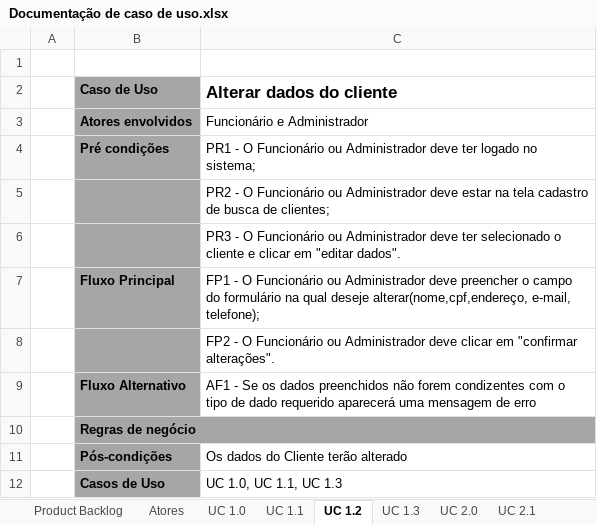
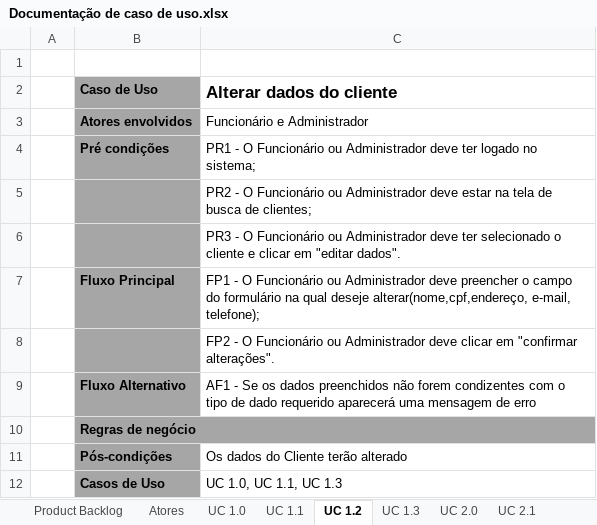
Before and after one commit to tavaresmanoel/SistemaGestaoPecuaria, an Excel workbook: Documentos/Documentação de Caso de Uso/Documentação de caso de uso.xlsx, sheet UC 1.2, drawn as a sheet; values as stored, in another font and other column widths than the file's, no borders; the diff names each change by its address in the sheet, - before the commit and + after, or states it on an @@ line.

```diff
--- a/Documentos/Documentação de Caso de Uso/Documentação de caso de uso.xlsx (sheet UC 1.2)
+++ b/Documentos/Documentação de Caso de Uso/Documentação de caso de uso.xlsx (sheet UC 1.2)
-C5 (Alterar dados do cliente): …na tela cadastro de busca…
+C5 (Alterar dados do cliente): …na tela de busca…
```
Also changed, not shown: other sheet tabs.
